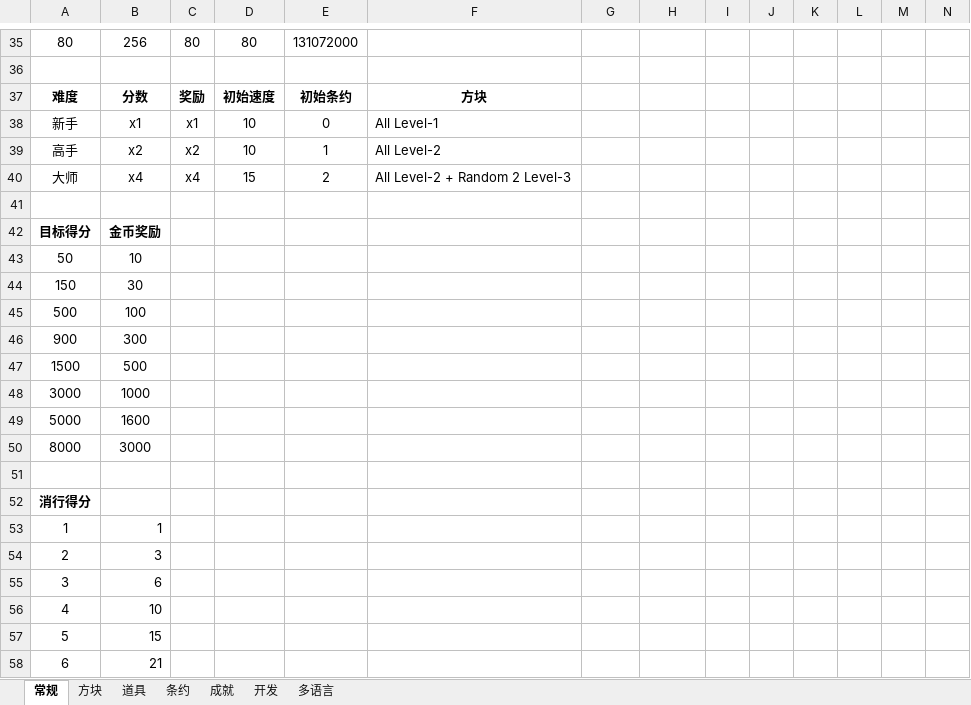
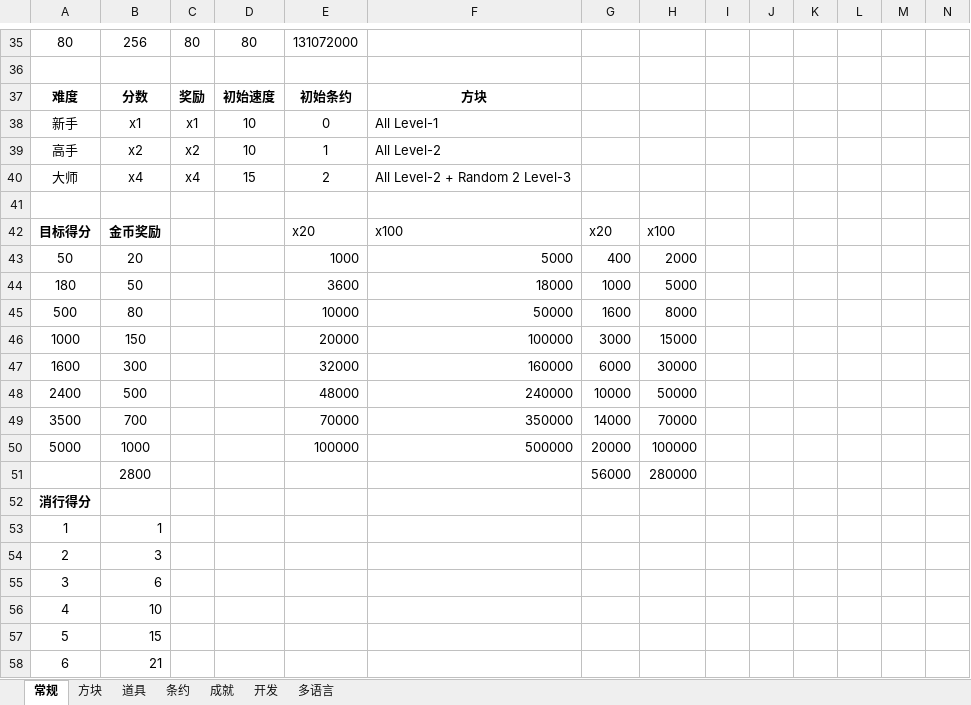
Before and after one commit to zxy199193/Mahtris-108, an Excel workbook: Mahtris 108/Assets/Document/Mahtris 108.xlsx, sheet 常规, drawn as a sheet; only a part is shown, gaps mark what is left out; values as stored, in another font and other column widths than the file's, no borders; removed rows and columns are numbered as before the commit, all else as after; the diff names each change by its address in the sheet, - before the commit and + after, or states it on an @@ line.

```diff
--- a/Mahtris 108/Assets/Document/Mahtris 108.xlsx (sheet 常规)
+++ b/Mahtris 108/Assets/Document/Mahtris 108.xlsx (sheet 常规)
-E42: (empty)
+E42: x20
-F42: (empty)
+F42: x100
-G42: (empty)
+G42: x20
-H42: (empty)
+H42: x100
-row 43: 50 | 10
-row 44: 150 | 30
-row 45: 500 | 100
-row 46: 900 | 300
-row 47: 1500 | 500
-row 48: 3000 | 1000
-row 49: 5000 | 1600
-row 50: 8000 | 3000
-row 43: (empty)
+row 43: 50 | 20 |  |  | 1000 | 5000 | 400 | 2000
+row 44: 180 | 50 |  |  | 3600 | 18000 | 1000 | 5000
+row 45: 500 | 80 |  |  | 10000 | 50000 | 1600 | 8000
+row 46: 1000 | 150 |  |  | 20000 | 100000 | 3000 | 15000
+row 47: 1600 | 300 |  |  | 32000 | 160000 | 6000 | 30000
+row 48: 2400 | 500 |  |  | 48000 | 240000 | 10000 | 50000
+row 49: 3500 | 700 |  |  | 70000 | 350000 | 14000 | 70000
+row 50: 5000 | 1000 |  |  | 100000 | 500000 | 20000 | 100000
+row 51:  | 2800 |  |  |  |  | 56000 | 280000
```
Also changed, not shown: 4 other files.
